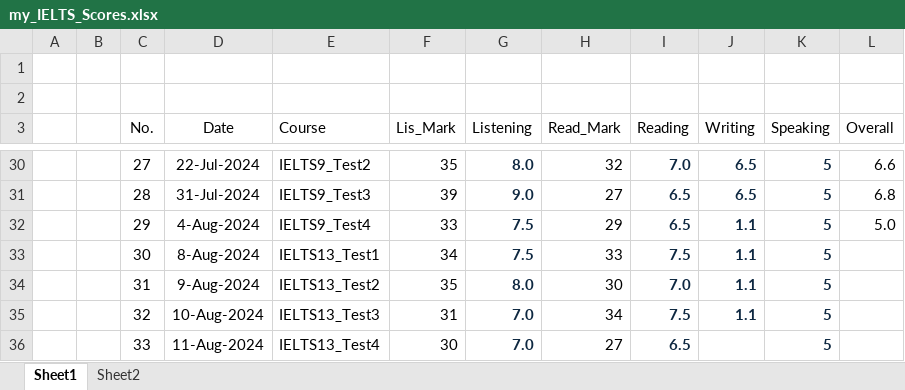
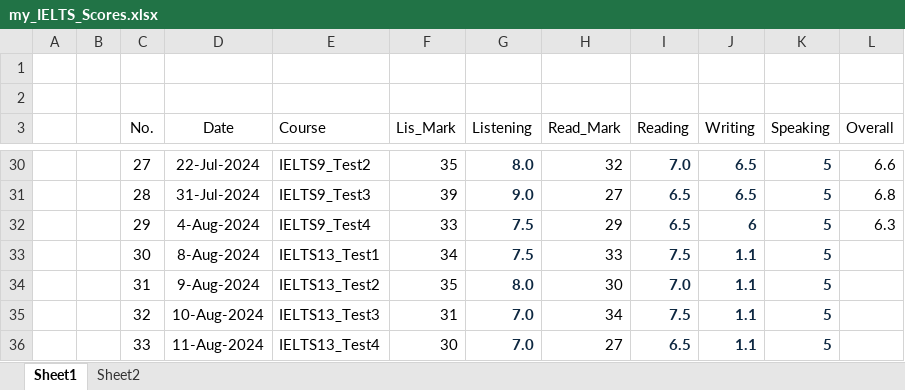
Before and after one commit to nayzinminlwin/IELTS_Practice_Repo, an Excel workbook: my_IELTS_Scores.xlsx, sheet Sheet1, drawn as a sheet; only a part is shown, gaps mark what is left out; values as stored, in another font and other column widths than the file's, no borders; table styles not drawn; the diff names each change by its address in the sheet, - before the commit and + after, or states it on an @@ line.

Commit message:
Cambridge 9 Writing Score added.

```diff
--- a/my_IELTS_Scores.xlsx (sheet Sheet1)
+++ b/my_IELTS_Scores.xlsx (sheet Sheet1)
-J32 (Writing): 1.1
+J32 (Writing): 6
-L32 (Overall): 5.0
+L32 (Overall): 6.3
-J36 (Writing): (empty)
+J36 (Writing): 1.1
```
